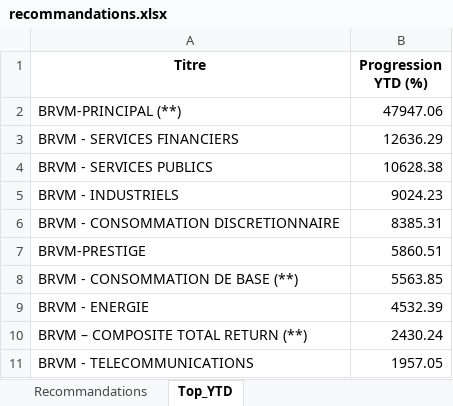
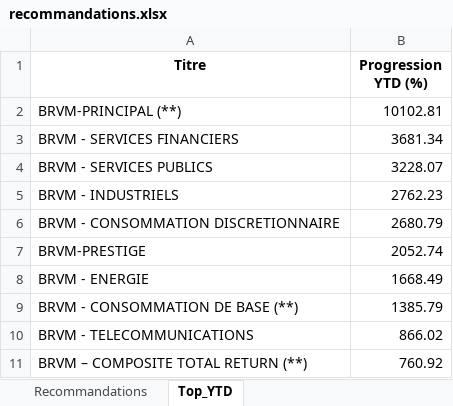
Before and after one commit to esmelobi/brvm-dashboard, an Excel workbook: data/recommandations.xlsx, sheet Top_YTD, drawn as a sheet; values as stored, in another font and other column widths than the file's, no borders; removed rows and columns are numbered as before the commit, all else as after; the diff names each change by its address in the sheet, - before the commit and + after, or states it on an @@ line.

```diff
--- a/data/recommandations.xlsx (sheet Top_YTD)
+++ b/data/recommandations.xlsx (sheet Top_YTD)
-B2 (Progression YTD (%)): 47947.06
+B2 (Progression YTD (%)): 10102.81
-B3 (Progression YTD (%)): 12636.29
+B3 (Progression YTD (%)): 3681.34
-B4 (Progression YTD (%)): 10628.38
+B4 (Progression YTD (%)): 3228.07
-B5 (Progression YTD (%)): 9024.23
+B5 (Progression YTD (%)): 2762.23
-B6 (Progression YTD (%)): 8385.31
+B6 (Progression YTD (%)): 2680.79
-B7 (Progression YTD (%)): 5860.51
+B7 (Progression YTD (%)): 2052.74
-row 8: BRVM - CONSOMMATION DE BASE (**) | 5563.85
-B8 (Progression YTD (%)): 4532.39
+B8 (Progression YTD (%)): 1668.49
-row 10: BRVM – COMPOSITE TOTAL RETURN (**) | 2430.24
+row 9: BRVM - CONSOMMATION DE BASE (**) | 1385.79
-B10 (Progression YTD (%)): 1957.05
+B10 (Progression YTD (%)): 866.02
+row 11: BRVM – COMPOSITE TOTAL RETURN (**) | 760.92
```
Also changed, not shown: sheet Recommandations.
